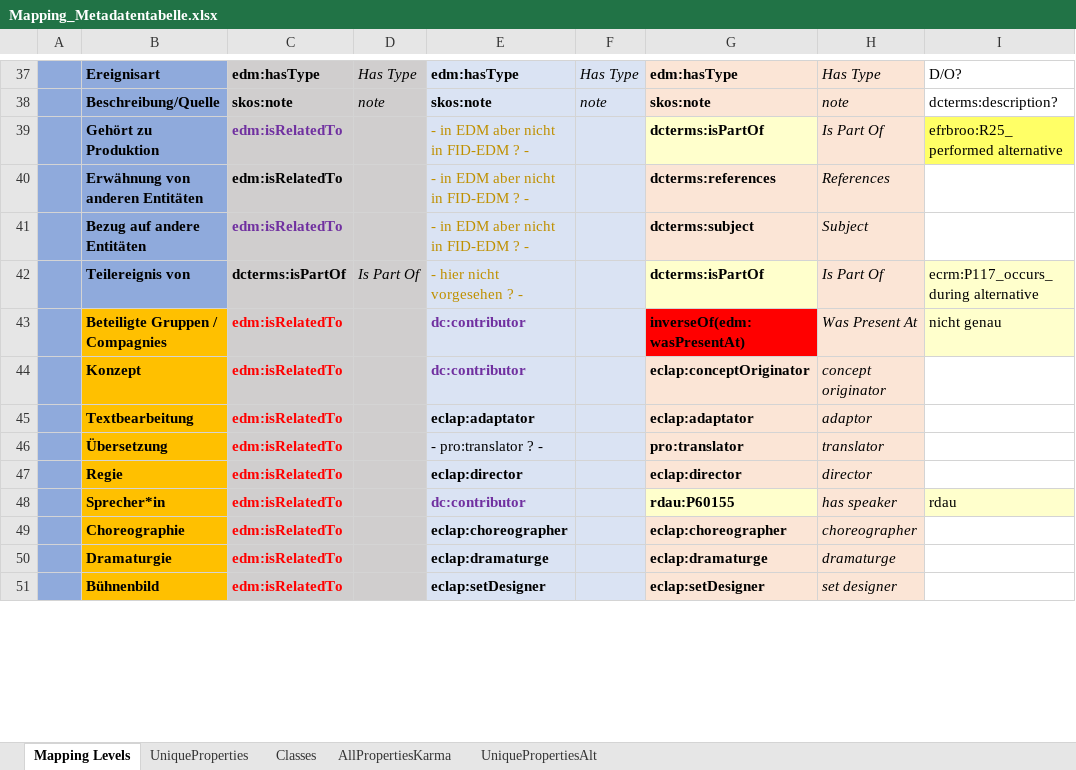
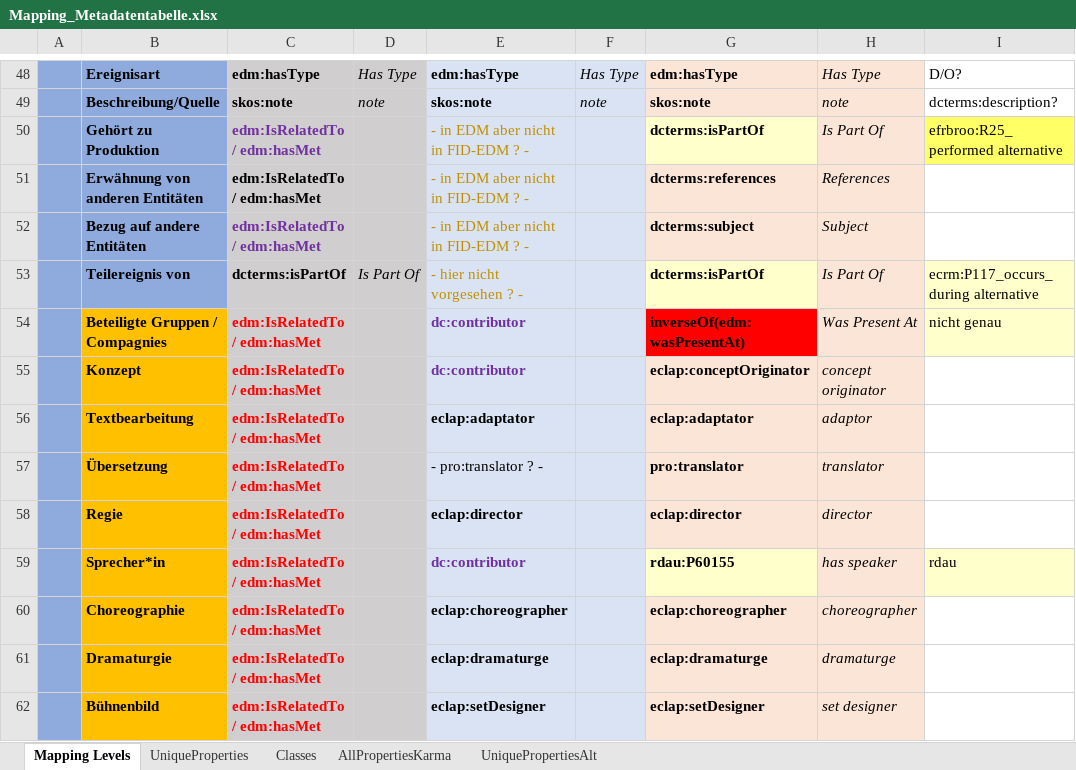
Before and after one commit to mawittbe/NVT_Data-Model, an Excel workbook: Mapping/Mapping_Metadatentabelle.xlsx, sheet Mapping Levels, drawn as a sheet; only a part is shown, gaps mark what is left out; values as stored, in another font and other column widths than the file's, no borders; addresses are those after the commit; the diff covers the shown part only; the diff names each change by its address in the sheet, - before the commit and + after, or states it on an @@ line.

Commit message:
Mappingtabelle: Tabellenlayout angepasst, Übersichts-PDF mit aktuellem Stand erstellt

```diff
--- a/Mapping/Mapping_Metadatentabelle.xlsx (sheet Mapping Levels)
+++ b/Mapping/Mapping_Metadatentabelle.xlsx (sheet Mapping Levels)
-C50:C52: edm:isRelatedTo
+C50:C52: edm:IsRelatedTo / edm:hasMet
-C54:C62: edm:isRelatedTo
+C54:C62: edm:IsRelatedTo / edm:hasMet
```
Also changed, not shown: 11 added rows, 17 edited cells and merged cells elsewhere in this sheet, 1 other file.
